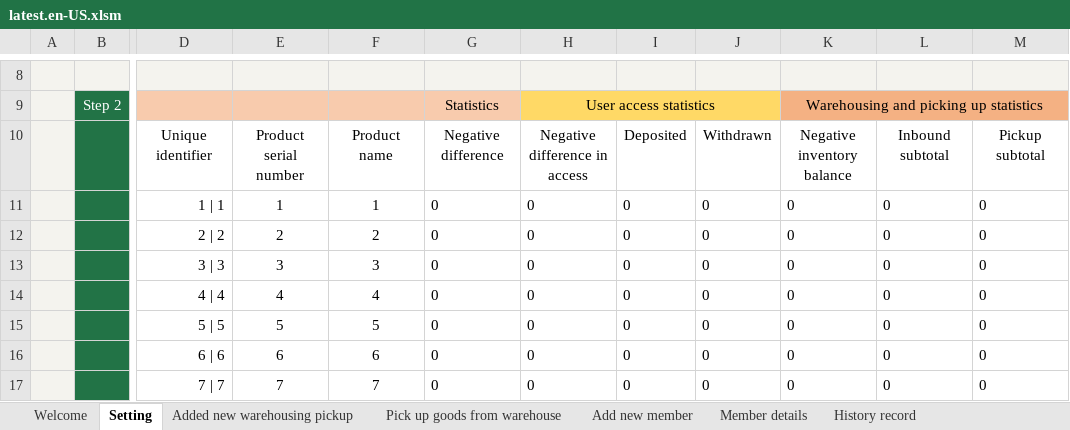
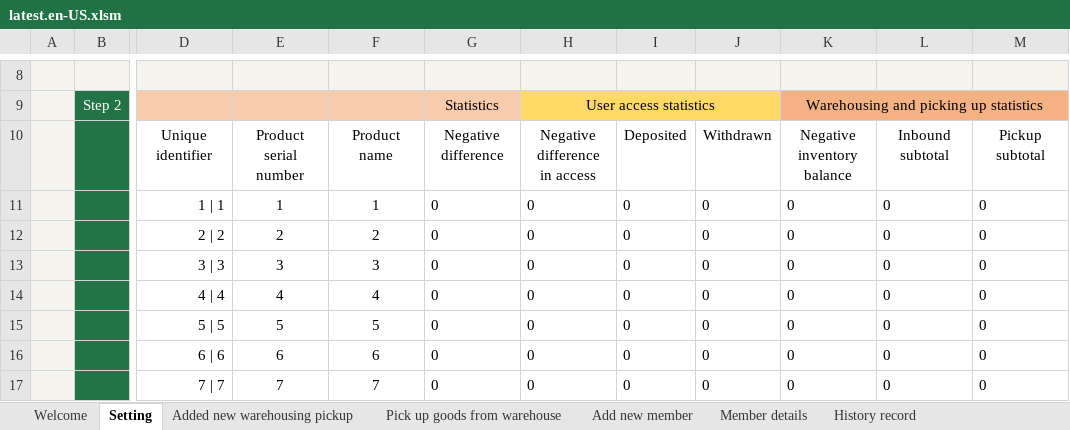
Before and after one commit to ilikeyi/Office, an Excel workbook: Download/Storage/latest.en-US.xlsm, sheet Setting, drawn as a sheet; only a part is shown, gaps mark what is left out; values as stored, in another font and other column widths than the file's, no borders; charts and pictures and conditional formats and table styles not drawn; ↵ is a line break in a cell; the diff names each change by its address in the sheet, - before the commit and + after, or states it on an @@ line.

```diff
--- a/Download/Storage/latest.en-US.xlsm (sheet Setting)
+++ b/Download/Storage/latest.en-US.xlsm (sheet Setting)
-E10: Product serial number
+E10: Product ↵ serial number
-H10: Negative difference in access
+H10: Negative ↵ difference ↵ in access
-K10: Negative inventory balance
+K10: Negative ↵ inventory ↵ balance
-L10: Inbound subtotal
+L10: Inbound ↵ subtotal
-M10: Pickup subtotal
+M10: Pickup ↵ subtotal
```
Also changed, not shown: formulas that keep their value, 1 other file.
